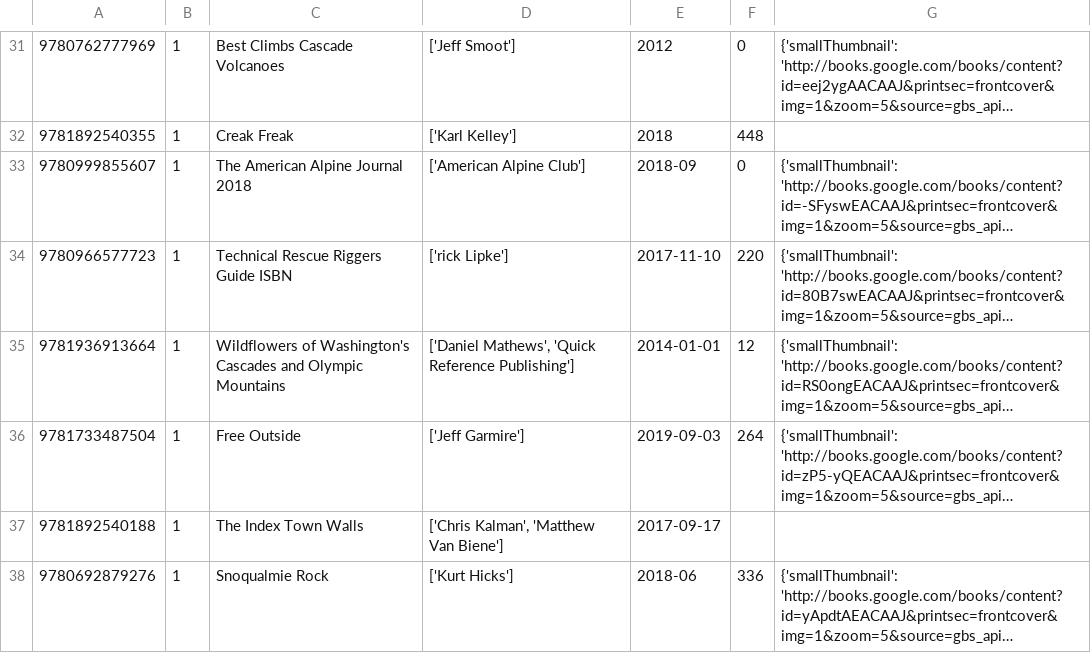
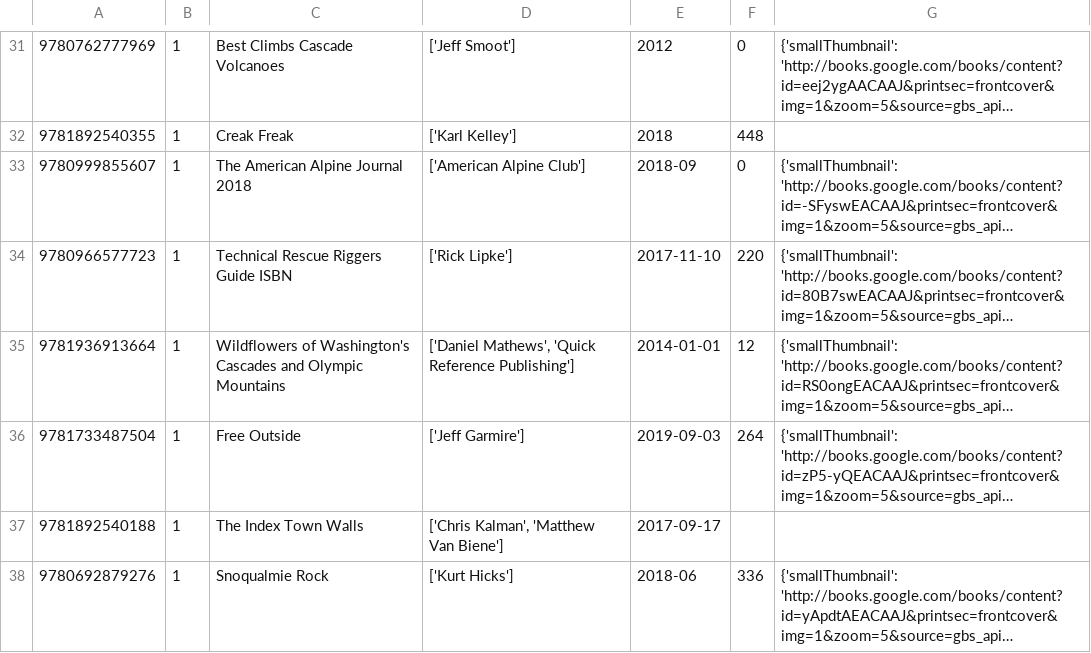
Before and after one commit to tcolinbright/Book-Scanner, a CSV file: g_books.csv, drawn as a sheet; only a part is shown, gaps mark what is left out; long unchanged cells end in …; the diff names each change by its address in the sheet, - before the commit and + after, or states it on an @@ line.

Commit message:
Update g_books.csv

```diff
--- a/g_books.csv
+++ b/g_books.csv
-D34: ['rick Lipke']
+D34: ['Rick Lipke']
```
